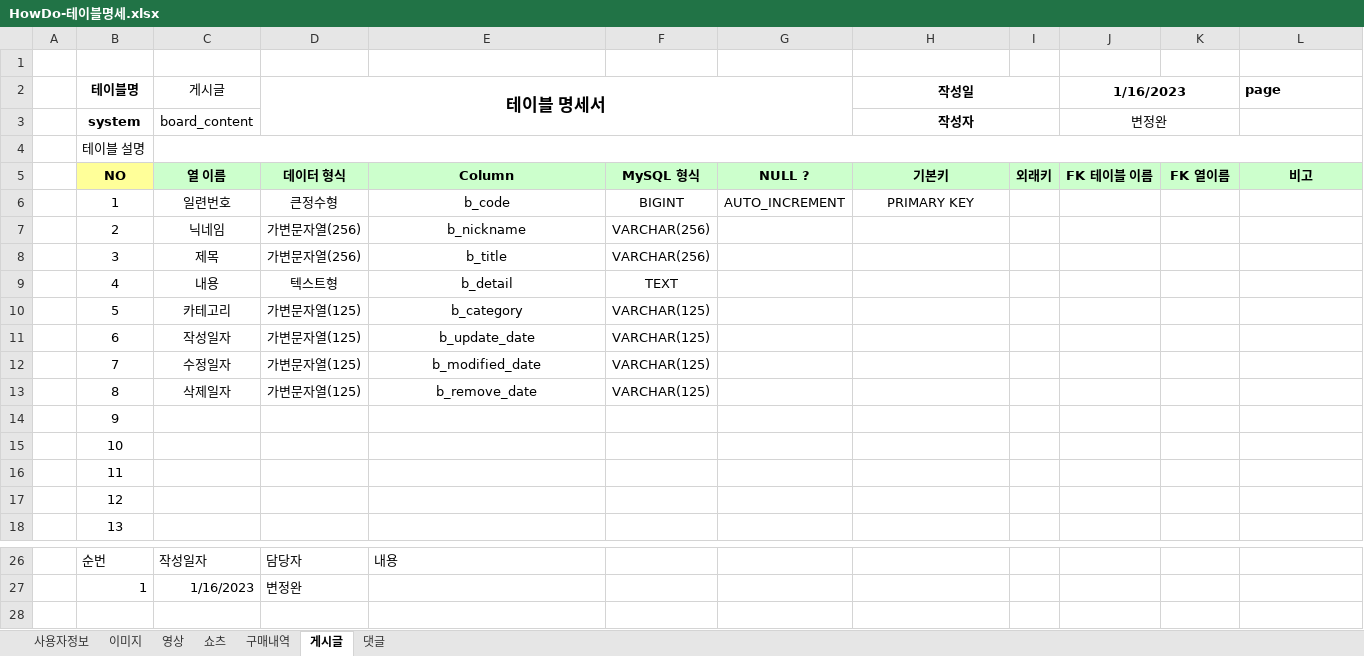
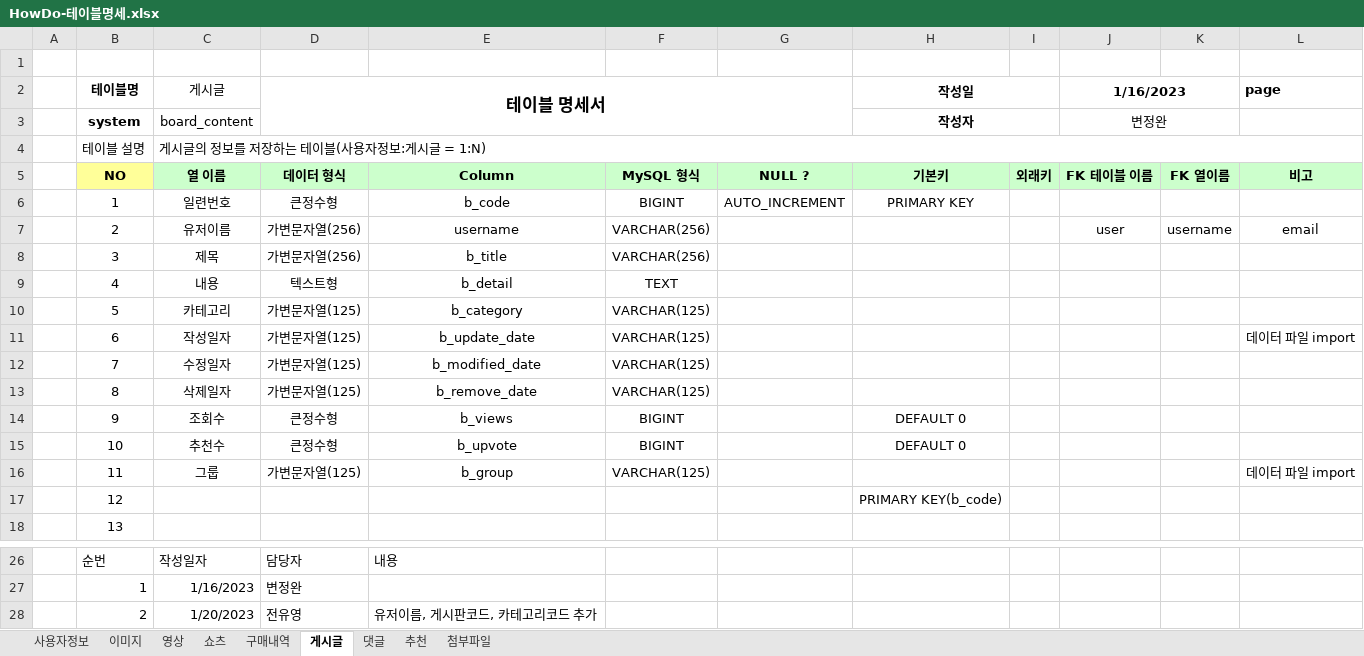
Before and after one commit to Preznt/HowDo, an Excel workbook: docs/HowDo-테이블명세.xlsx, sheet 게시글, drawn as a sheet; only a part is shown, gaps mark what is left out; values as stored, in another font and other column widths than the file's, no borders; removed rows and columns are numbered as before the commit, all else as after; the diff names each change by its address in the sheet, - before the commit and + after, or states it on an @@ line.

```diff
--- a/docs/HowDo-테이블명세.xlsx (sheet 게시글)
+++ b/docs/HowDo-테이블명세.xlsx (sheet 게시글)
+sheet tab: 추천
+sheet tab: 첨부파일
-C4 (게시글): (empty)
+C4 (게시글): 게시글의 정보를 저장하는 테이블(사용자정보:게시글 = 1:N)
-row 7:  | 2 | 닉네임 | 가변문자열(256) | b_nickname | VARCHAR(256)
+row 7:  | 2 | 유저이름 | 가변문자열(256) | username | VARCHAR(256) |  |  |  | user | username | email
-L11 (page): (empty)
+L11 (page): 데이터 파일 import
-row 14:  | 9
-row 15:  | 10
-row 16:  | 11
-row 17:  | 12
+row 14:  | 9 | 조회수 | 큰정수형 | b_views | BIGINT |  | DEFAULT 0
+row 15:  | 10 | 추천수 | 큰정수형 | b_upvote | BIGINT |  | DEFAULT 0
+row 16:  | 11 | 그룹 | 가변문자열(125) | b_group | VARCHAR(125) |  |  |  |  |  | 데이터 파일 import
+row 17:  | 12 |  |  |  |  |  | PRIMARY KEY(b_code)
+row 28:  | 2 | 1/20/2023 | 전유영 | 유저이름, 게시판코드, 카테고리코드 추가
```
Also changed, not shown: sheet 댓글, 1 other file.
